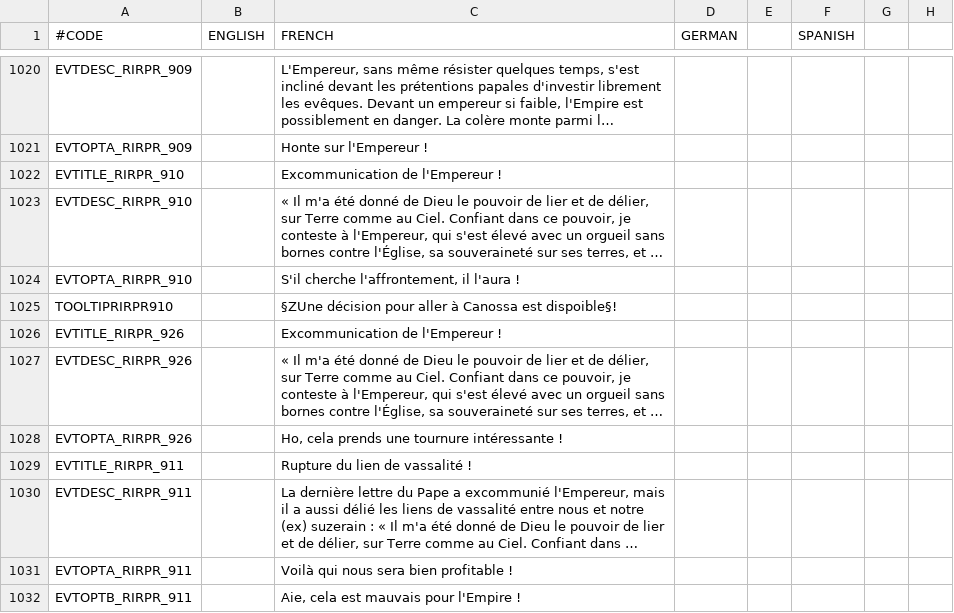
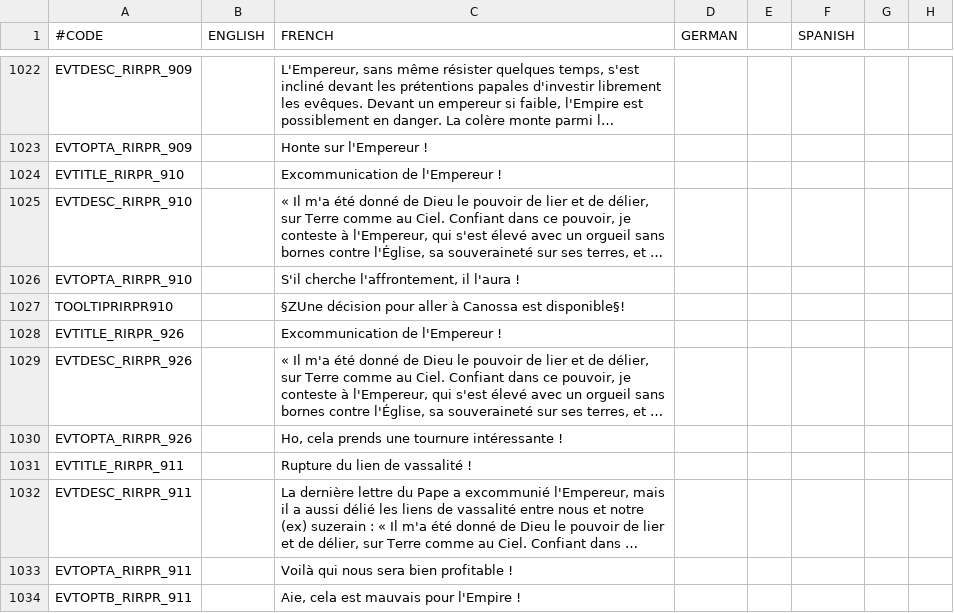
Before and after one commit to NicolasGrosjean/RIRSEI, a CSV file: RIRSEI/localisation/00_RIRSEI.csv, drawn as a sheet; only a part is shown, gaps mark what is left out; long unchanged cells end in …; addresses are those after the commit; the diff covers the shown part only; the diff names each change by its address in the sheet, - before the commit and + after, or states it on an @@ line.

```diff
--- a/RIRSEI/localisation/00_RIRSEI.csv
+++ b/RIRSEI/localisation/00_RIRSEI.csv
-C1027 (FRENCH): …Canossa est dispoible§!
+C1027 (FRENCH): …Canossa est disponible§!
```
Also changed, not shown: 2 added rows and 6 edited cells elsewhere in this file.
